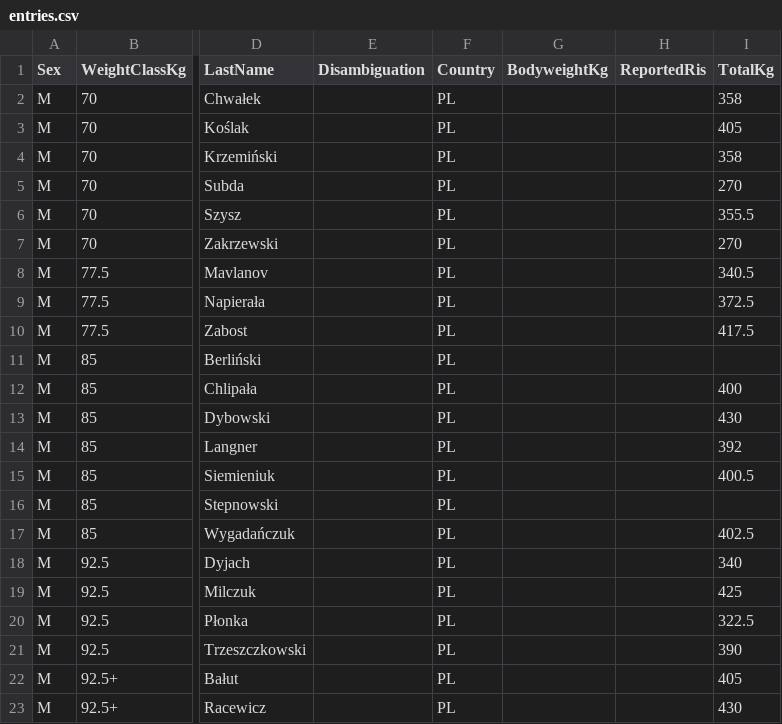
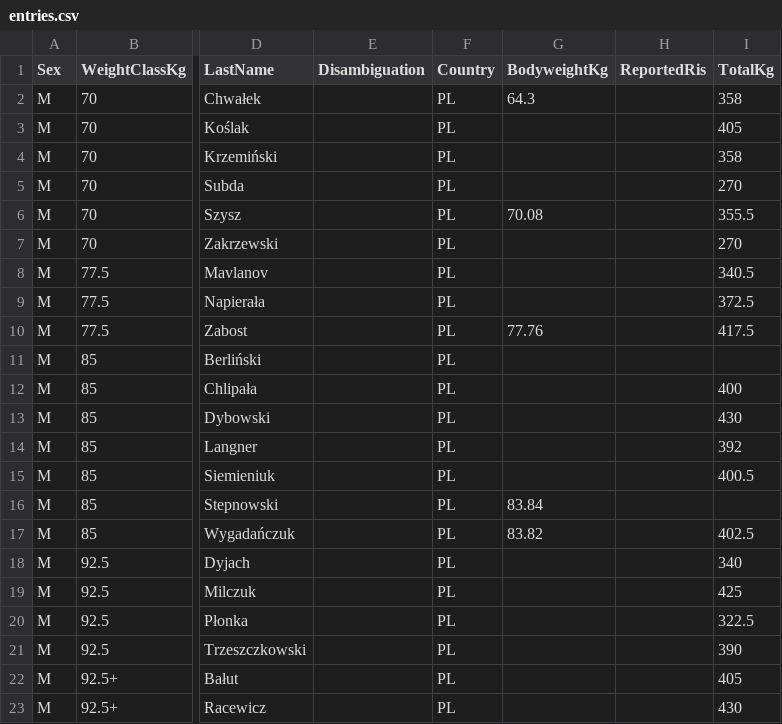
Before and after one commit to PrzemyslawSarnacki/openstreetlifting, a CSV file: backend/data/competitions/streetlifting-polska/2025/sob-2025-all4/entries.csv, drawn as a sheet; only a part is shown, gaps mark what is left out; the diff names each change by its address in the sheet, - before the commit and + after, or states it on an @@ line.

Commit message:
fix(data): correct SOB dates and add source bodyweights

```diff
--- a/backend/data/competitions/streetlifting-polska/2025/sob-2025-all4/entries.csv
+++ b/backend/data/competitions/streetlifting-polska/2025/sob-2025-all4/entries.csv
-G2 (BodyweightKg): (empty)
+G2 (BodyweightKg): 64.3
-G6 (BodyweightKg): (empty)
+G6 (BodyweightKg): 70.08
-G10 (BodyweightKg): (empty)
+G10 (BodyweightKg): 77.76
-G16 (BodyweightKg): (empty)
+G16 (BodyweightKg): 83.84
-G17 (BodyweightKg): (empty)
+G17 (BodyweightKg): 83.82
```
Also changed, not shown: 2 other files.
